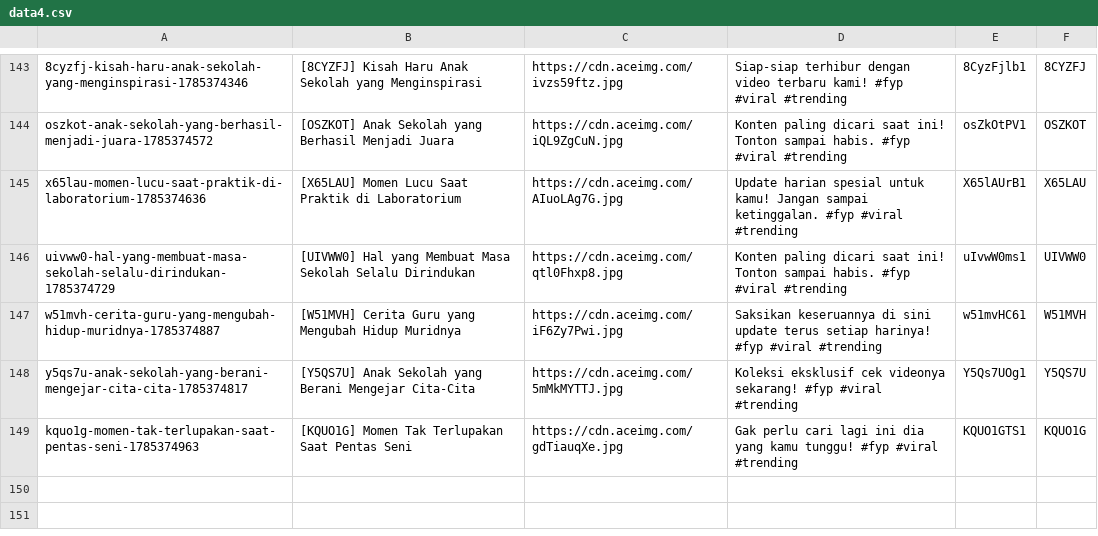
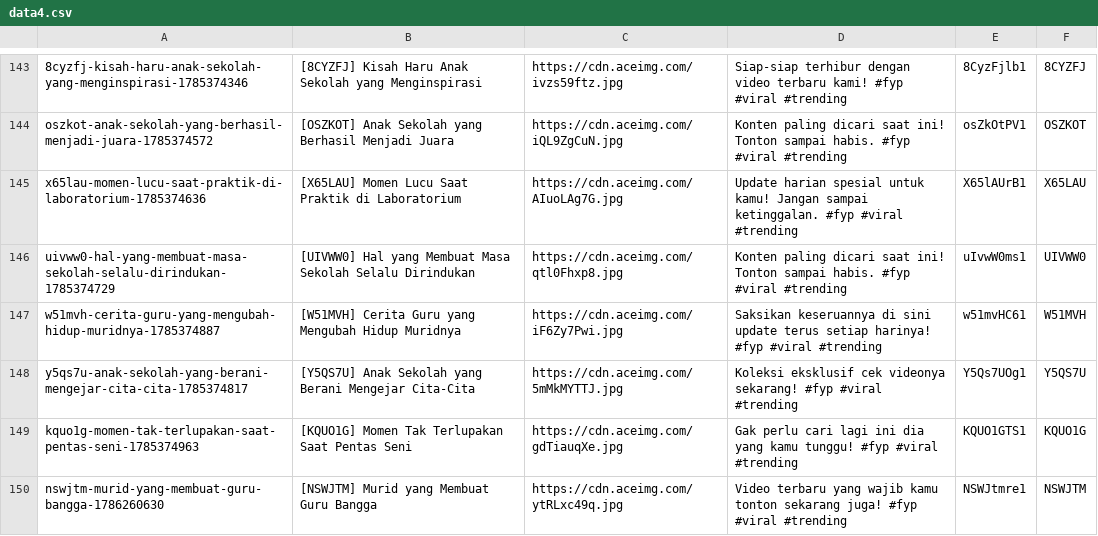
Before and after one commit to rakapratamaaditiaaa-cmyk/post, a CSV file: data4.csv, drawn as a sheet; only a part is shown, gaps mark what is left out; the diff names each change by its address in the sheet, - before the commit and + after, or states it on an @@ line.

Commit message:
Publish batch update draf INDO HOT via Blogger Admin Panel

```diff
--- a/data4.csv
+++ b/data4.csv
+row 150: nswjtm-murid-yang-membuat-guru-bangga-1786260630 | [NSWJTM] Murid yang Membuat Guru Bangga | https://cdn.aceimg.com/ytRLxc49q.jpg | Video terbaru yang wajib kamu tonton sekarang juga! #fyp #viral #trending | NSWJtmre1 | NSWJTM
```
